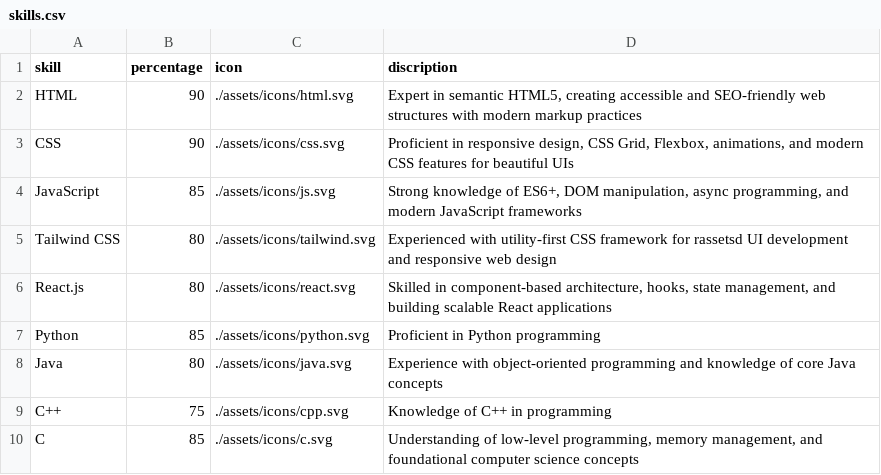
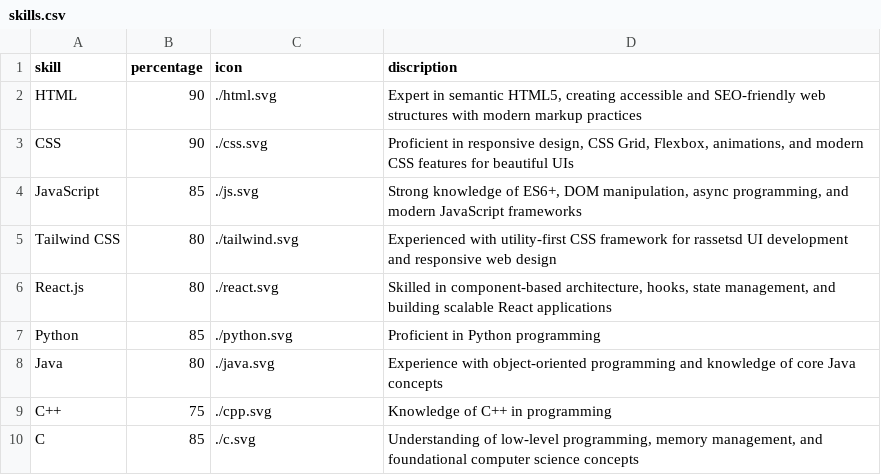
Before and after one commit to sohan-29/my-portfolio, a CSV file: api/skills.csv, drawn as a sheet.

Commit message:
relocated icons to public and changed api endpoint to localhost

```diff
--- a/api/skills.csv
+++ b/api/skills.csv
@@ -1,10 +1,10 @@
 skill,percentage,icon,discription
-HTML,90,./assets/icons/html.svg,"Expert in semantic HTML5, creating accessible and SEO-friendly web structures with modern markup practices"
-CSS,90,./assets/icons/css.svg,"Proficient in responsive design, CSS Grid, Flexbox, animations, and modern CSS features for beautiful UIs"
-JavaScript,85,./assets/icons/js.svg,"Strong knowledge of ES6+, DOM manipulation, async programming, and modern JavaScript frameworks"
-Tailwind CSS,80,./assets/icons/tailwind.svg,"Experienced with utility-first CSS framework for rassetsd UI development and responsive web design"
-React.js,80,./assets/icons/react.svg,"Skilled in component-based architecture, hooks, state management, and building scalable React applications"
-Python,85,./assets/icons/python.svg,"Proficient in Python programming"
-Java,80,./assets/icons/java.svg,"Experience with object-oriented programming and knowledge of core Java concepts"
-C++,75,./assets/icons/cpp.svg,"Knowledge of C++ in programming"
-C,85,./assets/icons/c.svg,"Understanding of low-level programming, memory management, and foundational computer science concepts"
+HTML,90,./html.svg,"Expert in semantic HTML5, creating accessible and SEO-friendly web structures with modern markup practices"
+CSS,90,./css.svg,"Proficient in responsive design, CSS Grid, Flexbox, animations, and modern CSS features for beautiful UIs"
+JavaScript,85,./js.svg,"Strong knowledge of ES6+, DOM manipulation, async programming, and modern JavaScript frameworks"
+Tailwind CSS,80,./tailwind.svg,"Experienced with utility-first CSS framework for rassetsd UI development and responsive web design"
+React.js,80,./react.svg,"Skilled in component-based architecture, hooks, state management, and building scalable React applications"
+Python,85,./python.svg,"Proficient in Python programming"
+Java,80,./java.svg,"Experience with object-oriented programming and knowledge of core Java concepts"
+C++,75,./cpp.svg,"Knowledge of C++ in programming"
+C,85,./c.svg,"Understanding of low-level programming, memory management, and foundational computer science concepts"
```
Also changed, not shown: 18 other files.
